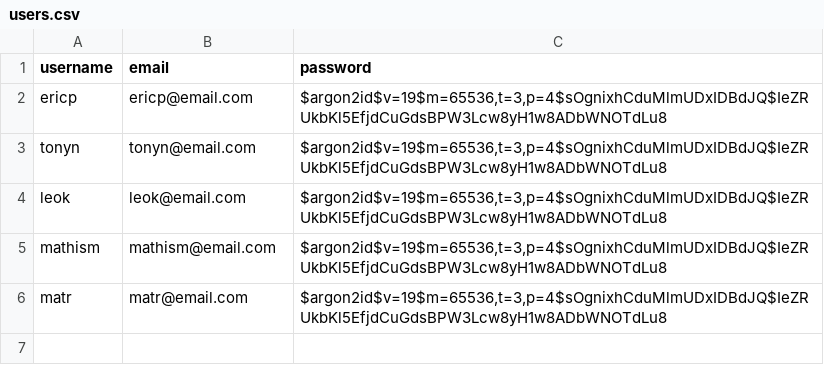
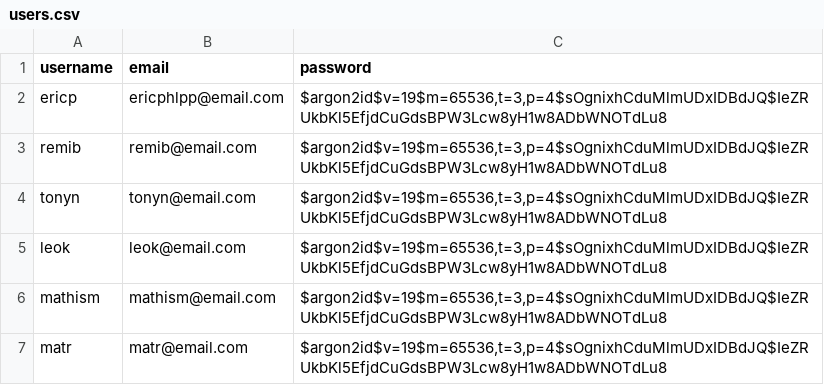
Before and after one commit to IUT-Blagnac-3A/SAE-ALT-S3-Dev-22-23-CaptElec-3A-Equipe-2, a CSV file: infra/db/users.csv, drawn as a sheet.

Commit message:
New Teacher User

```diff
--- a/infra/db/users.csv
+++ b/infra/db/users.csv
@@ -1,3 +1,4 @@
 username;email;password
-ericp;ericp@email.com;$argon2id$v=19$m=65536,t=3,p=4$sOgnixhCduMlmUDxIDBdJQ$IeZRUkbKl5EfjdCuGdsBPW3Lcw8yH1w8ADbWNOTdLu8
+ericp;ericphlpp@email.com;$argon2id$v=19$m=65536,t=3,p=4$sOgnixhCduMlmUDxIDBdJQ$IeZRUkbKl5EfjdCuGdsBPW3Lcw8yH1w8ADbWNOTdLu8
+remib;remib@email.com;$argon2id$v=19$m=65536,t=3,p=4$sOgnixhCduMlmUDxIDBdJQ$IeZRUkbKl5EfjdCuGdsBPW3Lcw8yH1w8ADbWNOTdLu8
 tonyn;tonyn@email.com;$argon2id$v=19$m=65536,t=3,p=4$sOgnixhCduMlmUDxIDBdJQ$IeZRUkbKl5EfjdCuGdsBPW3Lcw8yH1w8ADbWNOTdLu8
```
Also changed, not shown: 1 other file.
